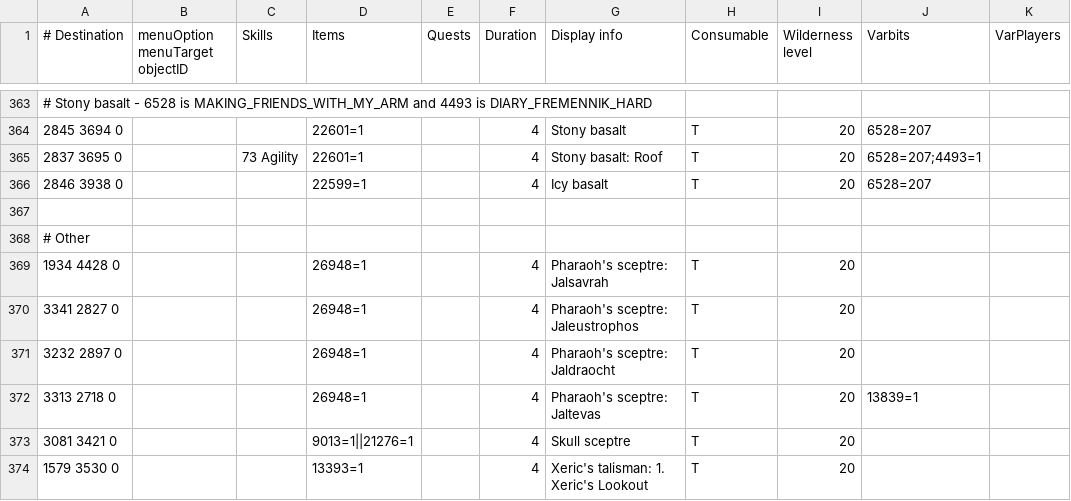
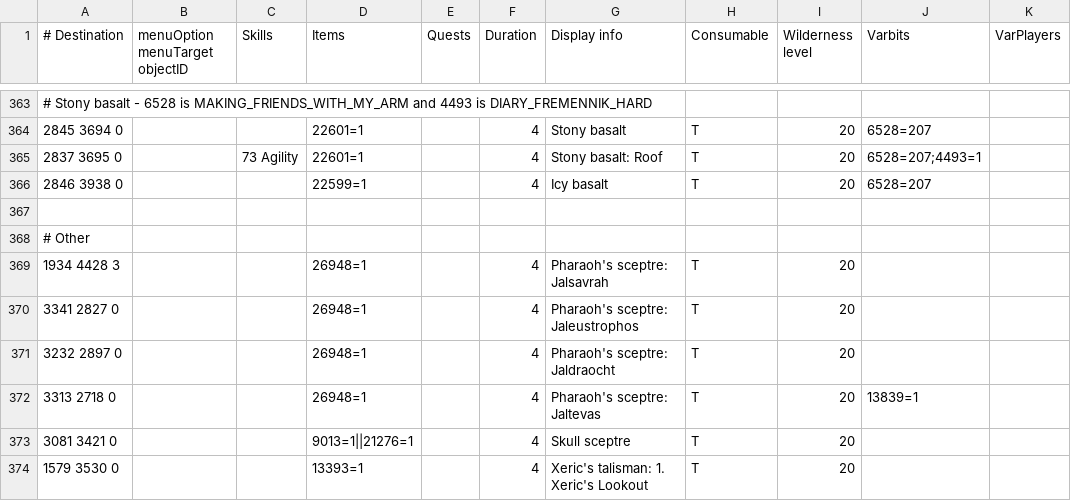
Before and after one commit to Skretzo/shortest-path, a TSV file: src/main/resources/transports/teleportation_items.tsv, drawn as a sheet; only a part is shown, gaps mark what is left out.

Commit message:
Correct Jalsavrah teleport plane and remove obsolete route fixture

```diff
--- a/src/main/resources/transports/teleportation_items.tsv
+++ b/src/main/resources/transports/teleportation_items.tsv
@@ -368,3 +368,3 @@
 # Other										
-1934 4428 0			26948=1		4	Pharaoh's sceptre: Jalsavrah	T	20		
+1934 4428 3			26948=1		4	Pharaoh's sceptre: Jalsavrah	T	20		
 3341 2827 0			26948=1		4	Pharaoh's sceptre: Jaleustrophos	T	20		
```
Also changed, not shown: 1 other file.
